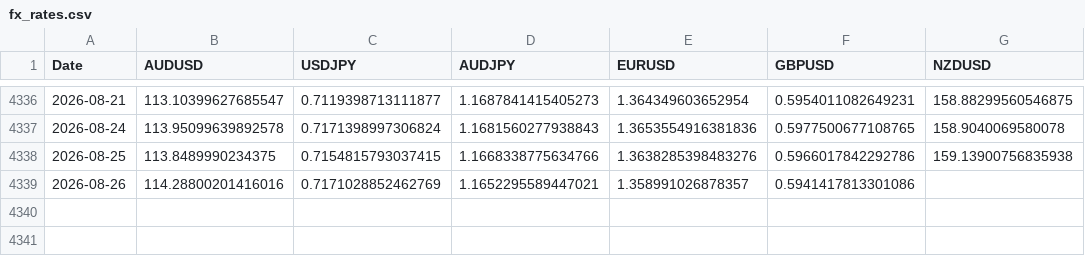
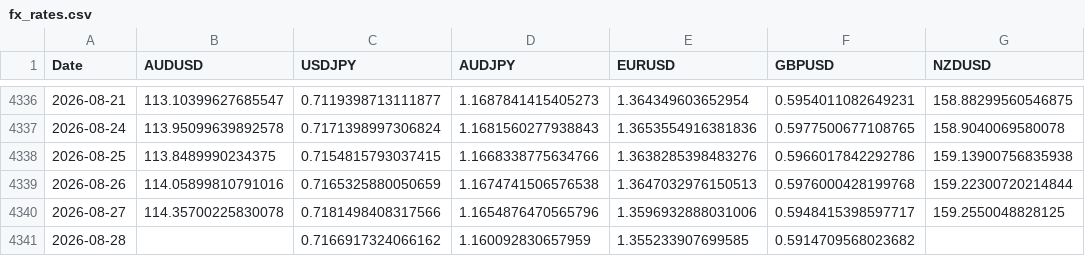
Before and after one commit to tbrown122387/ds-5005-public, a CSV file: lectures/data/fx_rates.csv, drawn as a sheet; only a part is shown, gaps mark what is left out.

```diff
--- a/lectures/data/fx_rates.csv
+++ b/lectures/data/fx_rates.csv
@@ -4338,2 +4338,4 @@ Date,AUDUSD,USDJPY,AUDJPY,EURUSD,GBPUSD,NZDUSD
 2026-08-25,113.8489990234375,0.7154815793037415,1.1668338775634766,1.3638285398483276,0.5966017842292786,159.13900756835938
-2026-08-26,114.28800201416016,0.7171028852462769,1.1652295589447021,1.358991026878357,0.5941417813301086,
+2026-08-26,114.05899810791016,0.7165325880050659,1.1674741506576538,1.3647032976150513,0.5976000428199768,159.22300720214844
+2026-08-27,114.35700225830078,0.7181498408317566,1.1654876470565796,1.3596932888031006,0.5948415398597717,159.2550048828125
+2026-08-28,,0.7166917324066162,1.160092830657959,1.355233907699585,0.5914709568023682,
```
Also changed, not shown: lectures/data/carry_pnl.csv, lectures/data/prices.csv, 7 other files.
